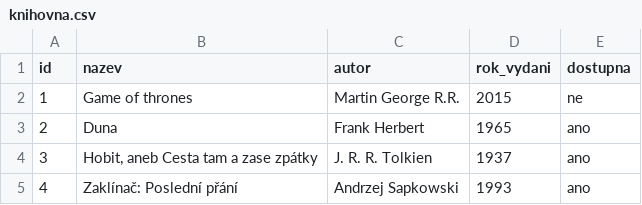
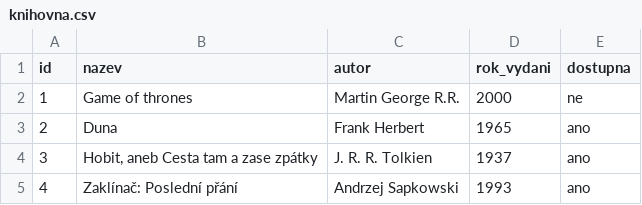
Before and after one commit to Stepy113/Markdown-ukol, a CSV file: knihovna.csv, drawn as a sheet.

Commit message:
Update knihovna.csv

```diff
--- a/knihovna.csv
+++ b/knihovna.csv
@@ -1,3 +1,3 @@
 id,nazev,autor,rok_vydani,dostupna
-1,Game of thrones,Martin George R.R.,2015,ne
+1,Game of thrones,Martin George R.R.,2000,ne
 2,Duna,Frank Herbert,1965,ano
```
